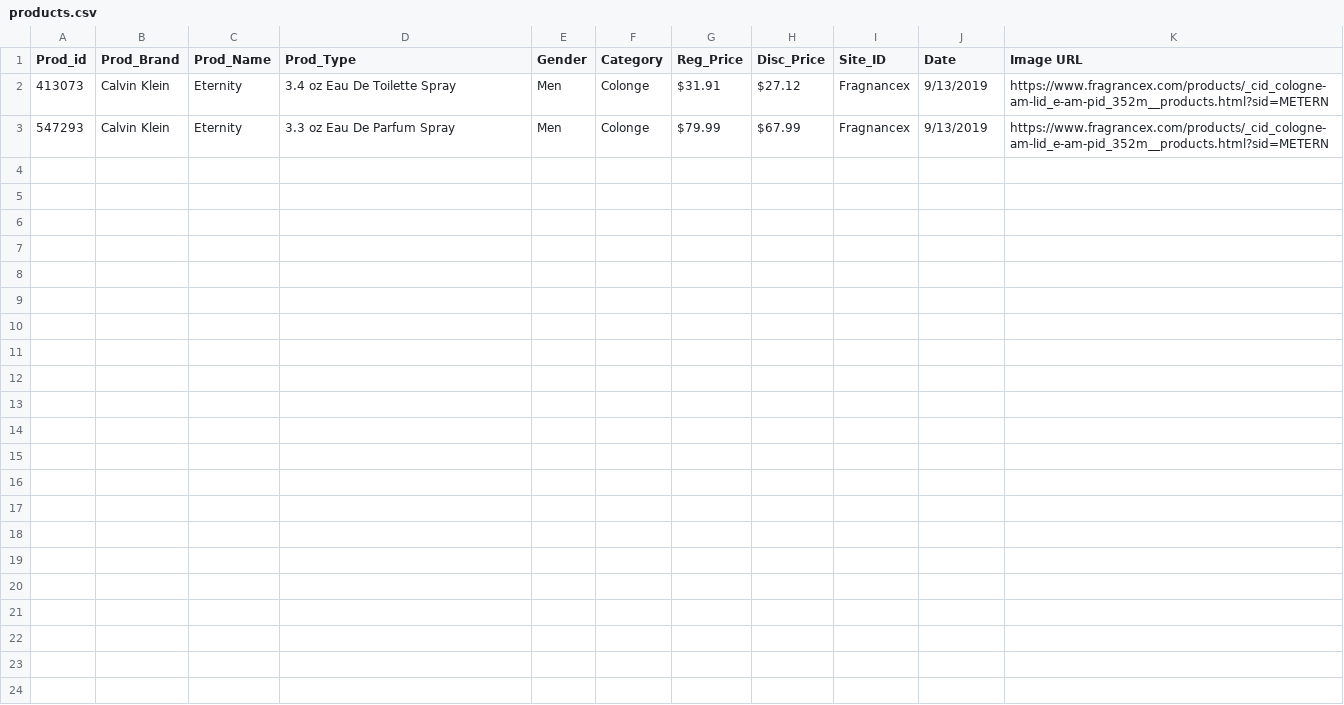
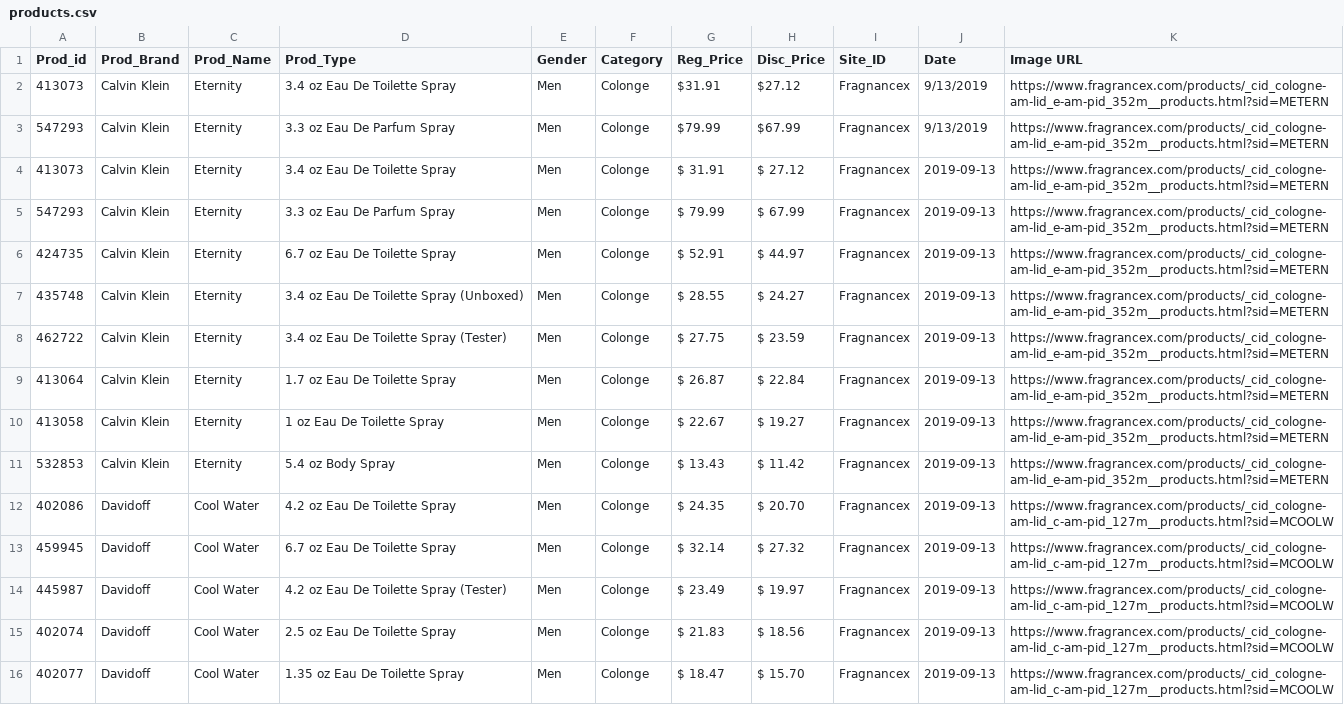
Before and after one commit to alisasoli20/ScrapeFromTwoSites, a CSV file: dist/FromFragnance/products.csv, drawn as a sheet.

```diff
--- a/dist/FromFragnance/products.csv
+++ b/dist/FromFragnance/products.csv
@@ -3 +3,14 @@ Prod_id,Prod_Brand,Prod_Name,Prod_Type,Gender,Category,Reg_Price,Disc_Price,Site
 547293,Calvin Klein,Eternity,3.3 oz Eau De Parfum Spray,Men,Colonge,$79.99 ,$67.99 ,Fragnancex,9/13/2019,https://www.fragrancex.com/products/_cid_cologne-am-lid_e-am-pid_352m__products.html?sid=METERN
+413073,Calvin Klein,Eternity,3.4 oz Eau De Toilette Spray,Men,Colonge,$ 31.91,$ 27.12,Fragnancex,2019-09-13,https://www.fragrancex.com/products/_cid_cologne-am-lid_e-am-pid_352m__products.html?sid=METERN
+547293,Calvin Klein,Eternity,3.3 oz Eau De Parfum Spray,Men,Colonge,$ 79.99,$ 67.99,Fragnancex,2019-09-13,https://www.fragrancex.com/products/_cid_cologne-am-lid_e-am-pid_352m__products.html?sid=METERN
+424735,Calvin Klein,Eternity,6.7 oz Eau De Toilette Spray,Men,Colonge,$ 52.91,$ 44.97,Fragnancex,2019-09-13,https://www.fragrancex.com/products/_cid_cologne-am-lid_e-am-pid_352m__products.html?sid=METERN
+435748,Calvin Klein,Eternity,3.4 oz Eau De Toilette Spray (Unboxed),Men,Colonge,$ 28.55,$ 24.27,Fragnancex,2019-09-13,https://www.fragrancex.com/products/_cid_cologne-am-lid_e-am-pid_352m__products.html?sid=METERN
+462722,Calvin Klein,Eternity,3.4 oz Eau De Toilette Spray (Tester),Men,Colonge,$ 27.75,$ 23.59,Fragnancex,2019-09-13,https://www.fragrancex.com/products/_cid_cologne-am-lid_e-am-pid_352m__products.html?sid=METERN
+413064,Calvin Klein,Eternity,1.7 oz Eau De Toilette Spray,Men,Colonge,$ 26.87,$ 22.84,Fragnancex,2019-09-13,https://www.fragrancex.com/products/_cid_cologne-am-lid_e-am-pid_352m__products.html?sid=METERN
+413058,Calvin Klein,Eternity,1 oz Eau De Toilette Spray,Men,Colonge,$ 22.67,$ 19.27,Fragnancex,2019-09-13,https://www.fragrancex.com/products/_cid_cologne-am-lid_e-am-pid_352m__products.html?sid=METERN
+532853,Calvin Klein,Eternity,5.4 oz Body Spray,Men,Colonge,$ 13.43,$ 11.42,Fragnancex,2019-09-13,https://www.fragrancex.com/products/_cid_cologne-am-lid_e-am-pid_352m__products.html?sid=METERN
+402086,Davidoff,Cool Water,4.2 oz Eau De Toilette Spray,Men,Colonge,$ 24.35,$ 20.70,Fragnancex,2019-09-13,https://www.fragrancex.com/products/_cid_cologne-am-lid_c-am-pid_127m__products.html?sid=MCOOLW
+459945,Davidoff,Cool Water,6.7 oz Eau De Toilette Spray,Men,Colonge,$ 32.14,$ 27.32,Fragnancex,2019-09-13,https://www.fragrancex.com/products/_cid_cologne-am-lid_c-am-pid_127m__products.html?sid=MCOOLW
+445987,Davidoff,Cool Water,4.2 oz Eau De Toilette Spray (Tester),Men,Colonge,$ 23.49,$ 19.97,Fragnancex,2019-09-13,https://www.fragrancex.com/products/_cid_cologne-am-lid_c-am-pid_127m__products.html?sid=MCOOLW
+402074,Davidoff,Cool Water,2.5 oz Eau De Toilette Spray,Men,Colonge,$ 21.83,$ 18.56,Fragnancex,2019-09-13,https://www.fragrancex.com/products/_cid_cologne-am-lid_c-am-pid_127m__products.html?sid=MCOOLW
+402077,Davidoff,Cool Water,1.35 oz Eau De Toilette Spray,Men,Colonge,$ 18.47,$ 15.70,Fragnancex,2019-09-13,https://www.fragrancex.com/products/_cid_cologne-am-lid_c-am-pid_127m__products.html?sid=MCOOLW
```
Also changed, not shown: 3 other files.
